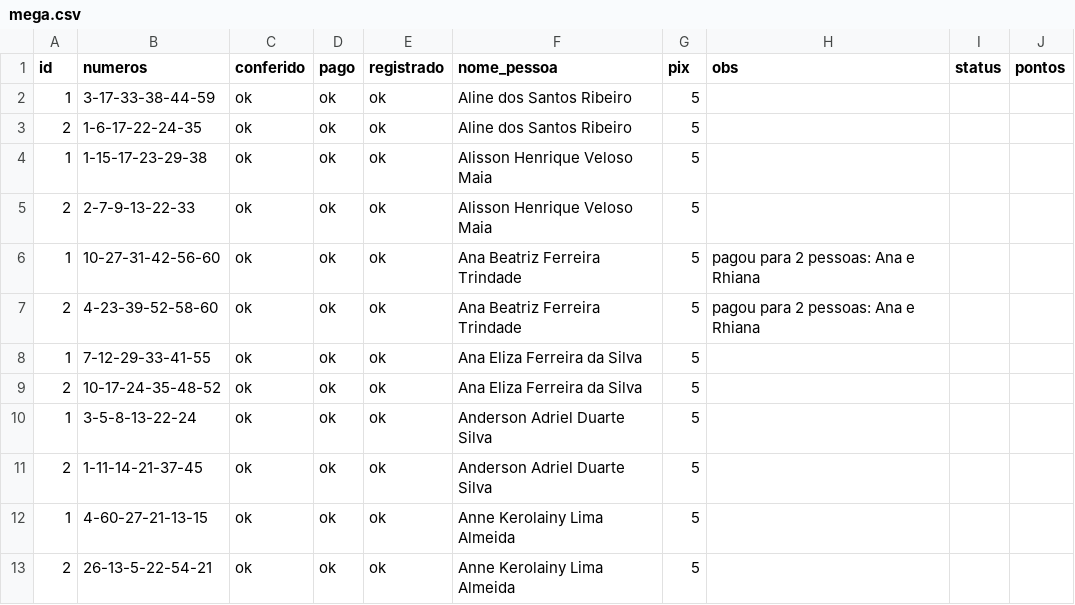
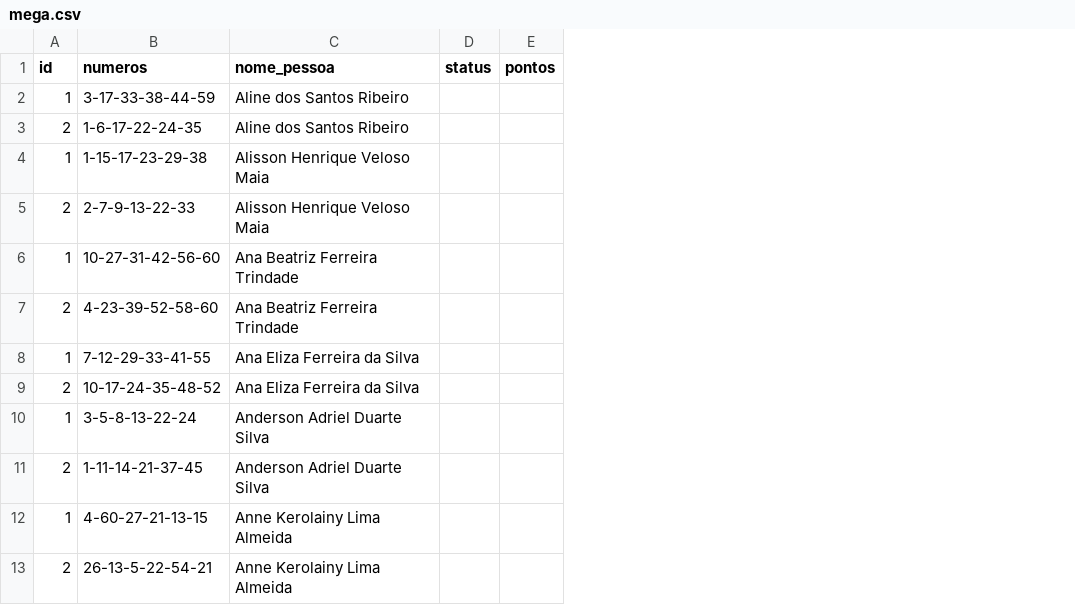
Before and after one commit to walyssondosreis/loto74-app, a CSV file: storage/mega.csv, drawn as a sheet; only a part is shown; the diff names each change by its address in the sheet, - before the commit and + after, or states it on an @@ line.

Commit message:
Ajuste final Mega

```diff
--- a/storage/mega.csv
+++ b/storage/mega.csv
-column C (conferido), rows 2-13: all ok
-column D (pago), rows 2-13: all ok
-column E (registrado), rows 2-13: all ok
-column G (pix), rows 2-13: all 5
-column H (obs), rows 6-7: pagou para 2 pessoas: Ana e Rhiana | pagou para 2 pessoas: Ana e Rhiana
```
Also changed, not shown: 5 other files.
